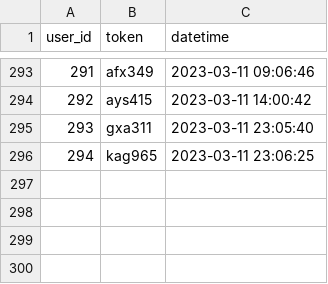
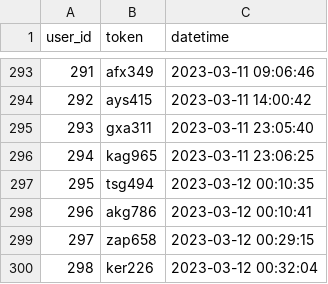
Before and after one commit to tebzaselepe/TFS, a CSV file: tmp/users.csv, drawn as a sheet; only a part is shown, gaps mark what is left out.

```diff
--- a/tmp/users.csv
+++ b/tmp/users.csv
@@ -296 +296,5 @@ user_id,token,datetime
 294,kag965,2023-03-11 23:06:25
+295,tsg494,2023-03-12 00:10:35
+296,akg786,2023-03-12 00:10:41
+297,zap658,2023-03-12 00:29:15
+298,ker226,2023-03-12 00:32:04
```
Also changed, not shown: 3 other files.
